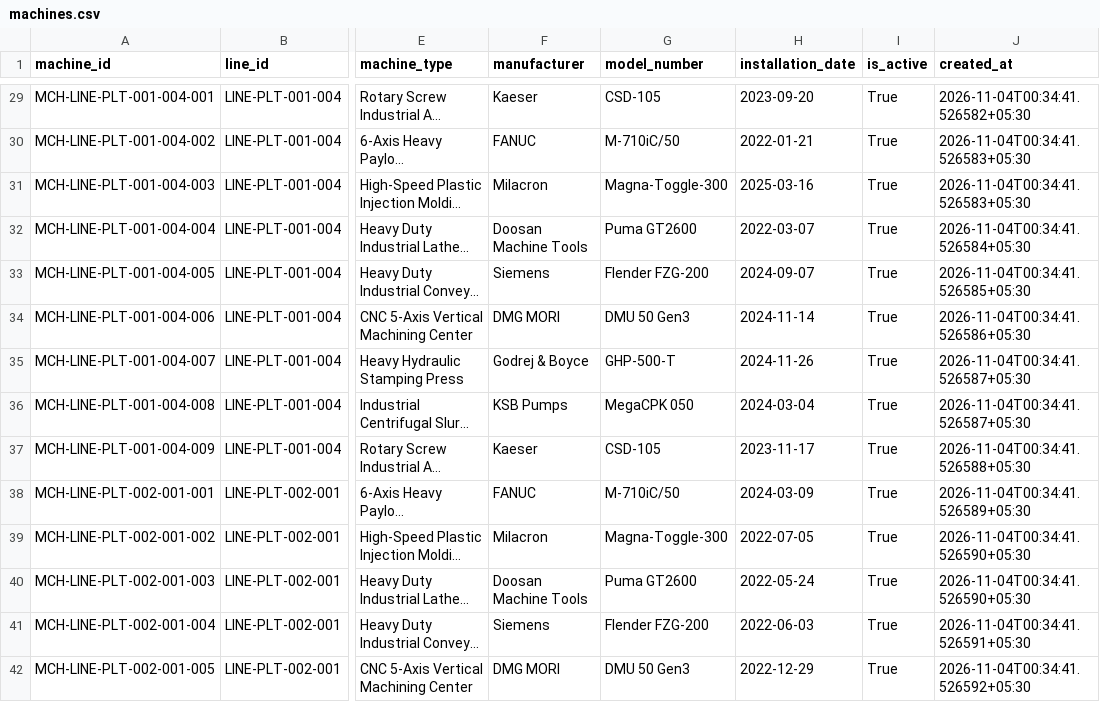
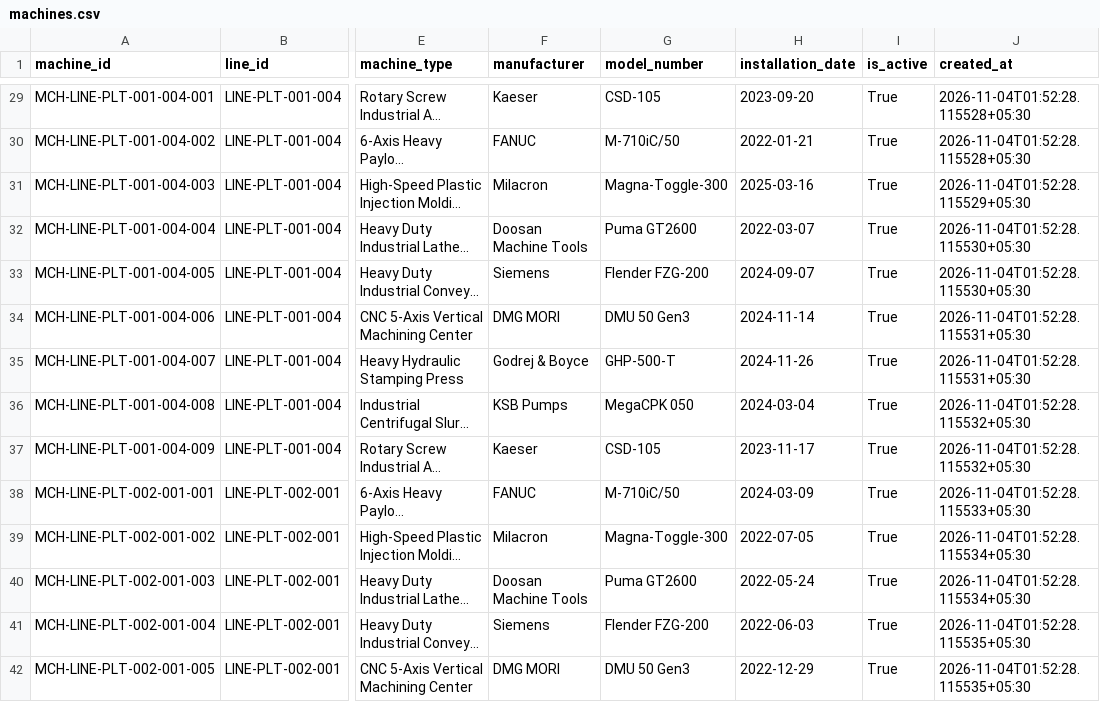
Before and after one commit to Shirkesneha22/industrial-predictive-maintenance-system, a CSV file: data/exports/csv/machines.csv, drawn as a sheet; only a part is shown, gaps mark what is left out; long unchanged cells end in …; the diff covers the shown part only; the diff names each change by its address in the sheet, - before the commit and + after, or states it on an @@ line.

```diff
--- a/data/exports/csv/machines.csv
+++ b/data/exports/csv/machines.csv
-J29 (created_at): 2026-11-04T00:34:41.526582+05:30
+J29 (created_at): 2026-11-04T01:52:28.115528+05:30
-J30 (created_at): 2026-11-04T00:34:41.526583+05:30
+J30 (created_at): 2026-11-04T01:52:28.115528+05:30
-J31 (created_at): 2026-11-04T00:34:41.526583+05:30
+J31 (created_at): 2026-11-04T01:52:28.115529+05:30
-J32 (created_at): 2026-11-04T00:34:41.526584+05:30
+J32 (created_at): 2026-11-04T01:52:28.115530+05:30
-J33 (created_at): 2026-11-04T00:34:41.526585+05:30
+J33 (created_at): 2026-11-04T01:52:28.115530+05:30
-J34 (created_at): 2026-11-04T00:34:41.526586+05:30
+J34 (created_at): 2026-11-04T01:52:28.115531+05:30
-J35 (created_at): 2026-11-04T00:34:41.526587+05:30
+J35 (created_at): 2026-11-04T01:52:28.115531+05:30
-J36 (created_at): 2026-11-04T00:34:41.526587+05:30
+J36 (created_at): 2026-11-04T01:52:28.115532+05:30
-J37 (created_at): 2026-11-04T00:34:41.526588+05:30
+J37 (created_at): 2026-11-04T01:52:28.115532+05:30
-J38 (created_at): 2026-11-04T00:34:41.526589+05:30
+J38 (created_at): 2026-11-04T01:52:28.115533+05:30
-J39:J40 (created_at): 2026-11-04T00:34:41.526590+05:30
+J39:J40 (created_at): 2026-11-04T01:52:28.115534+05:30
-J41 (created_at): 2026-11-04T00:34:41.526591+05:30
+J41 (created_at): 2026-11-04T01:52:28.115535+05:30
-J42 (created_at): 2026-11-04T00:34:41.526592+05:30
+J42 (created_at): 2026-11-04T01:52:28.115535+05:30
```
Also changed, not shown: 86 edited cells elsewhere in this file, data/exports/csv/anomalies/telemetry_events.csv, data/exports/csv/failure_events.csv, 34 other files.
